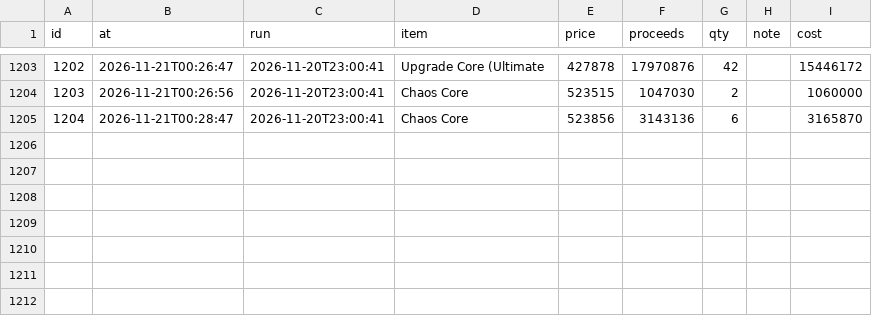
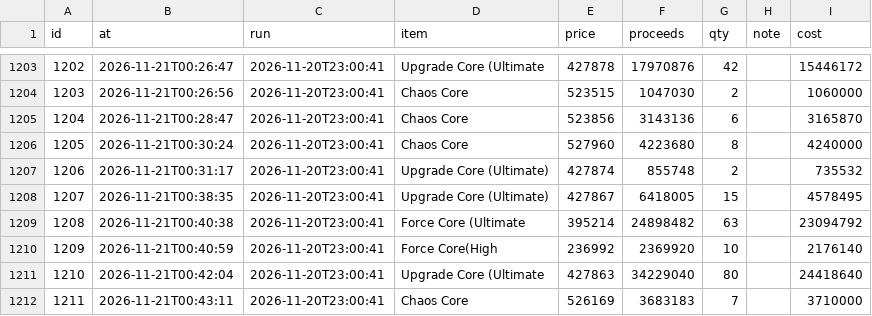
Before and after one commit to tl45663035/cabal_trade, a CSV file: profit_reports/trung/artifacts/sales.csv, drawn as a sheet; only a part is shown, gaps mark what is left out; the diff names each change by its address in the sheet, - before the commit and + after, or states it on an @@ line.

Commit message:
profit report for trung at 02:45:06

```diff
--- a/profit_reports/trung/artifacts/sales.csv
+++ b/profit_reports/trung/artifacts/sales.csv
+row 1206: 1205 | 2026-11-21T00:30:24 | 2026-11-20T23:00:41 | Chaos Core | 527960 | 4223680 | 8 |  | 4240000
+row 1207: 1206 | 2026-11-21T00:31:17 | 2026-11-20T23:00:41 | Upgrade Core (Ultimate) | 427874 | 855748 | 2 |  | 735532
+row 1208: 1207 | 2026-11-21T00:38:35 | 2026-11-20T23:00:41 | Upgrade Core (Ultimate) | 427867 | 6418005 | 15 |  | 4578495
+row 1209: 1208 | 2026-11-21T00:40:38 | 2026-11-20T23:00:41 | Force Core (Ultimate | 395214 | 24898482 | 63 |  | 23094792
+row 1210: 1209 | 2026-11-21T00:40:59 | 2026-11-20T23:00:41 | Force Core(High | 236992 | 2369920 | 10 |  | 2176140
+row 1211: 1210 | 2026-11-21T00:42:04 | 2026-11-20T23:00:41 | Upgrade Core (Ultimate | 427863 | 34229040 | 80 |  | 24418640
+row 1212: 1211 | 2026-11-21T00:43:11 | 2026-11-20T23:00:41 | Chaos Core | 526169 | 3683183 | 7 |  | 3710000
```
Also changed, not shown: profit_reports/trung/artifacts/board.csv, profit_reports/trung/artifacts/networth_history.csv, 5 other files.
